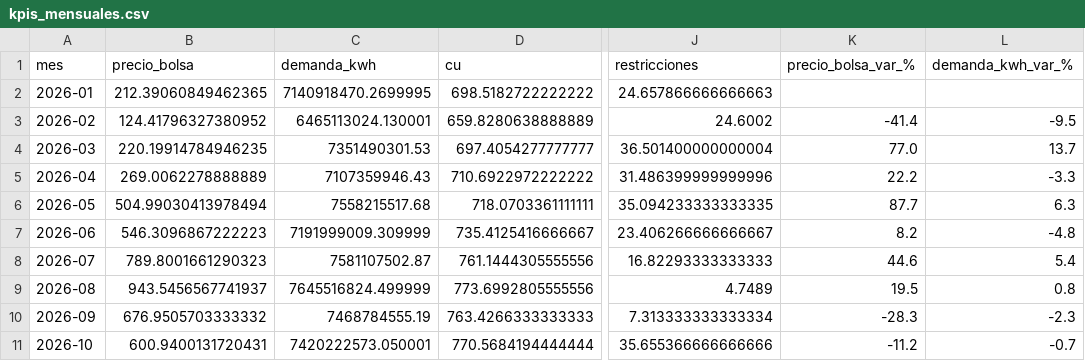
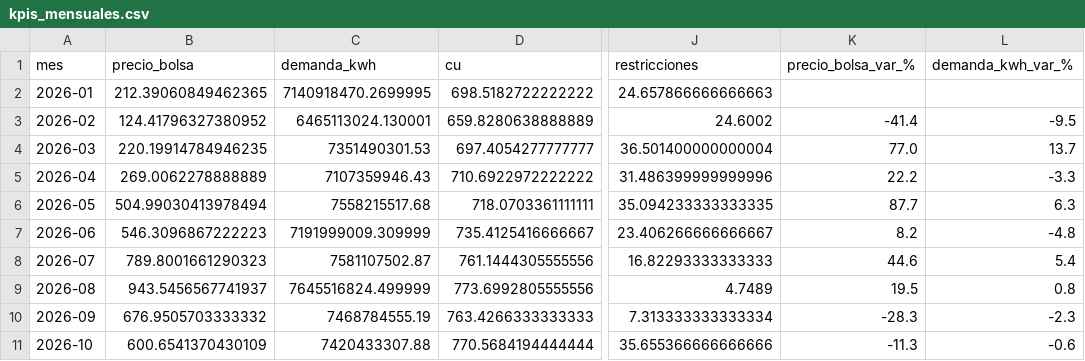
Before and after one commit to danigarcia077/Enerpyme02, a CSV file: data/clean/kpis_mensuales.csv, drawn as a sheet; only a part is shown, gaps mark what is left out; the diff names each change by its address in the sheet, - before the commit and + after, or states it on an @@ line.

```diff
--- a/data/clean/kpis_mensuales.csv
+++ b/data/clean/kpis_mensuales.csv
-B11 (precio_bolsa): 600.9400131720431
+B11 (precio_bolsa): 600.6541370430109
-C11 (demanda_kwh): 7420222573.050001
+C11 (demanda_kwh): 7420433307.88
-K11 (precio_bolsa_var_%): -11.2
+K11 (precio_bolsa_var_%): -11.3
-L11 (demanda_kwh_var_%): -0.7
+L11 (demanda_kwh_var_%): -0.6
```
Also changed, not shown: data/clean/xm_diario.csv, data/powerbi/kpis_mensuales.csv, 5 other files.
